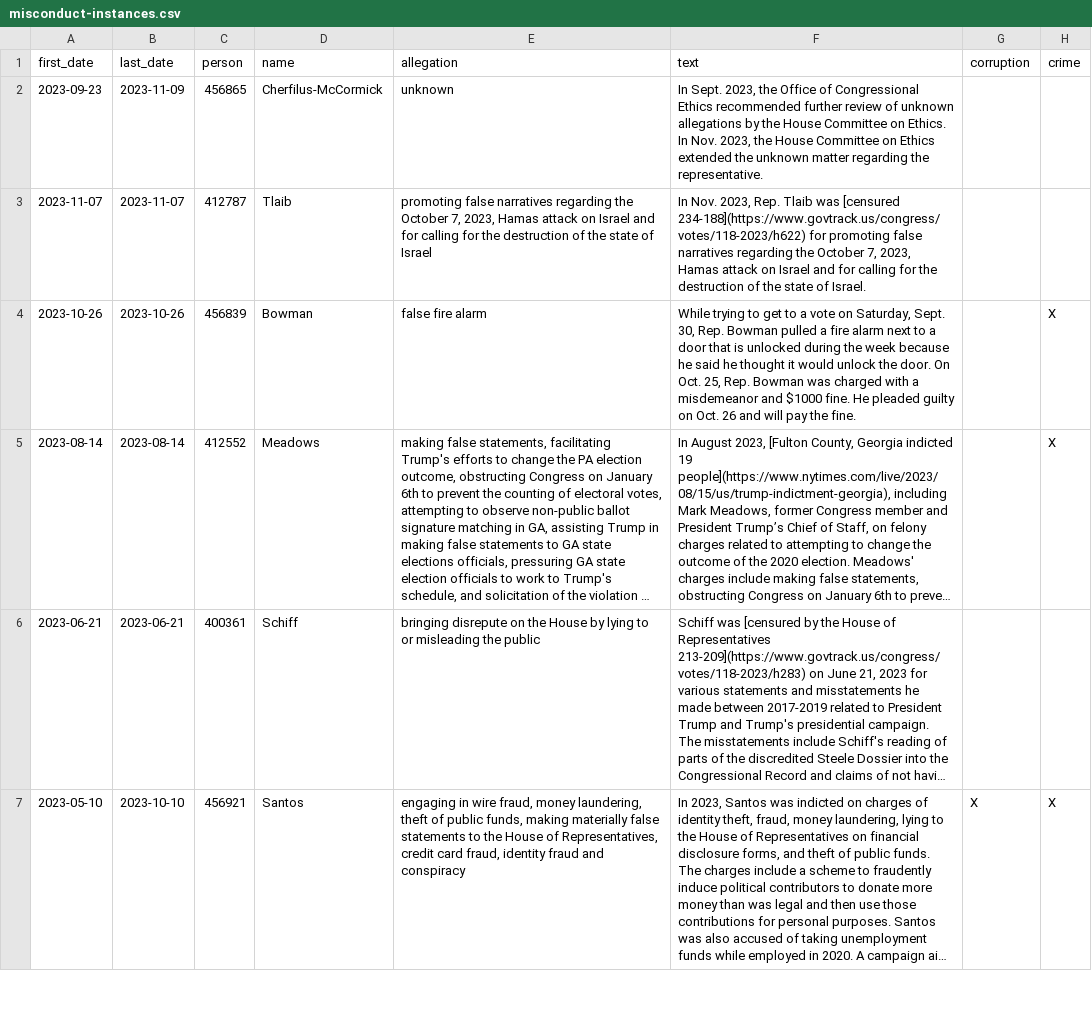
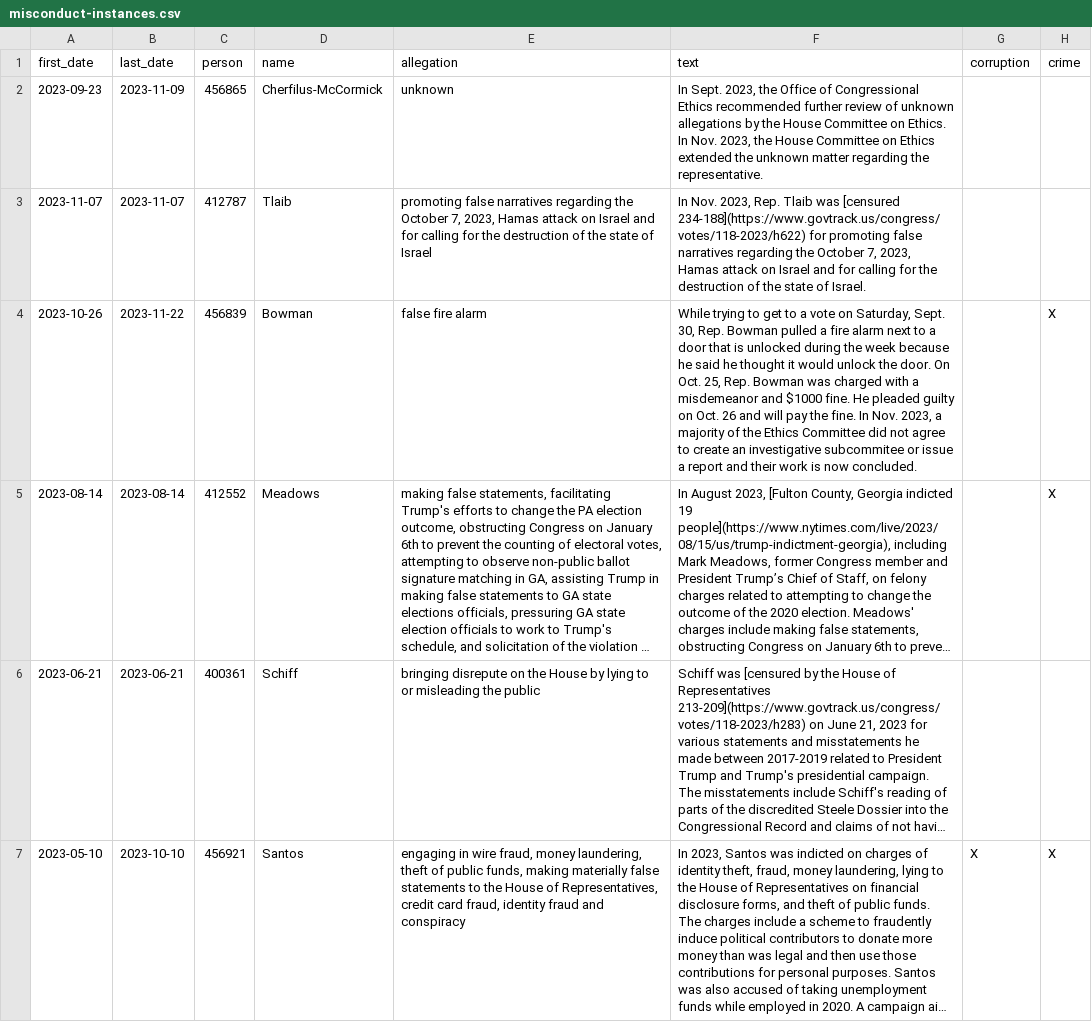
Before and after one commit to govtrack/misconduct, a CSV file: misconduct-instances.csv, drawn as a sheet; only a part is shown; long unchanged cells end in …; the diff covers the shown part only; the diff names each change by its address in the sheet, - before the commit and + after, or states it on an @@ line.

```diff
--- a/misconduct-instances.csv
+++ b/misconduct-instances.csv
-B4 (last_date): 2023-10-26
+B4 (last_date): 2023-11-22
-F4 (text): …the fine.
+F4 (text): …the fine. In Nov. 2023, a majority of the Ethics Committee did not agree to create an investigative subcommitee or issue a report and their work is now concluded.
```
Also changed, not shown: 2 edited cells elsewhere in this file, 1 other file.
